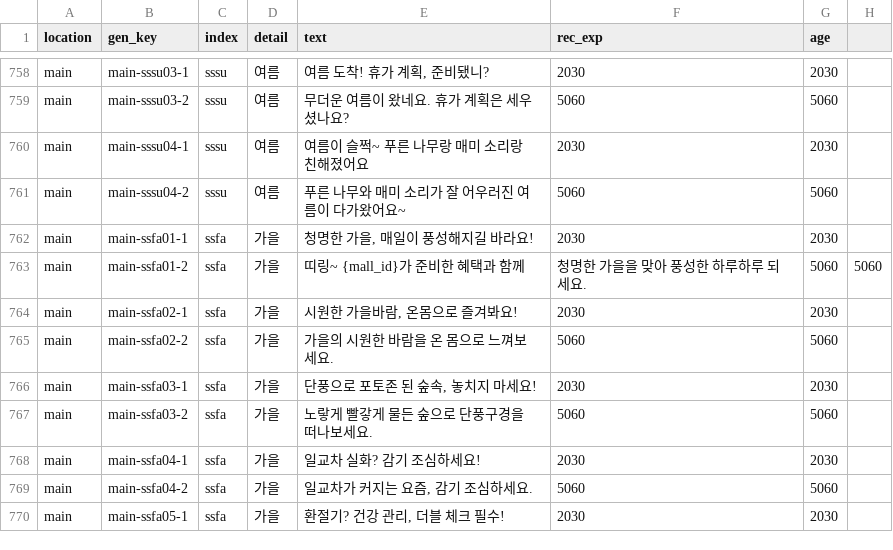
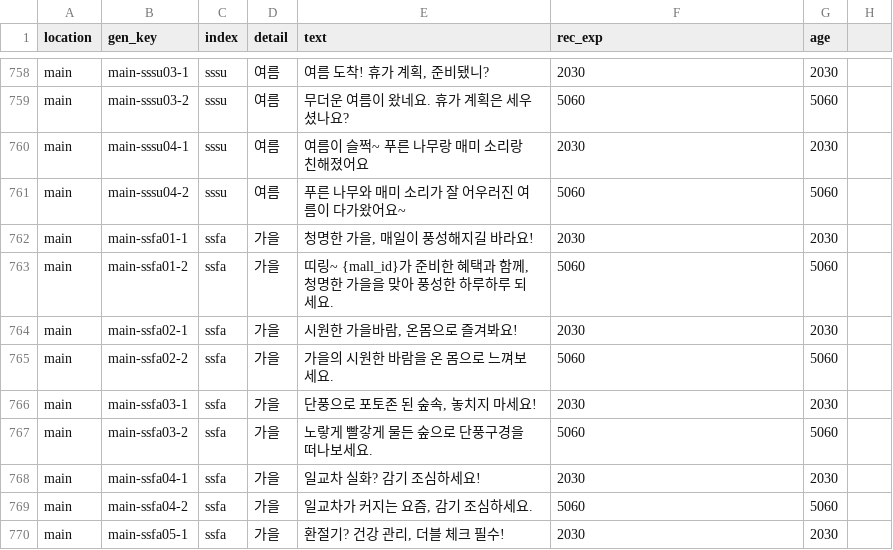
Before and after one commit to aive-labs/typeb-api-server, a CSV file: src/core/data/msg_data.csv, drawn as a sheet; only a part is shown, gaps mark what is left out.

Commit message:
[fix] message_template fixed - 문장메시지 parse 에러수정

```diff
--- a/src/core/data/msg_data.csv
+++ b/src/core/data/msg_data.csv
@@ -762,3 +762,3 @@ main,main-sssu04-2,sssu,여름,푸른 나무와 매미 소리가 잘 어우러
 main,main-ssfa01-1,ssfa,가을,"청명한 가을, 매일이 풍성해지길 바라요!",2030,2030
-main,main-ssfa01-2,ssfa,가을,띠링~ {mall_id}가 준비한 혜택과 함께, 청명한 가을을 맞아 풍성한 하루하루 되세요.,5060,5060
+main,main-ssfa01-2,ssfa,가을,"띠링~ {mall_id}가 준비한 혜택과 함께, 청명한 가을을 맞아 풍성한 하루하루 되세요.",5060,5060
 main,main-ssfa02-1,ssfa,가을,"시원한 가을바람, 온몸으로 즐겨봐요!",2030,2030
```
